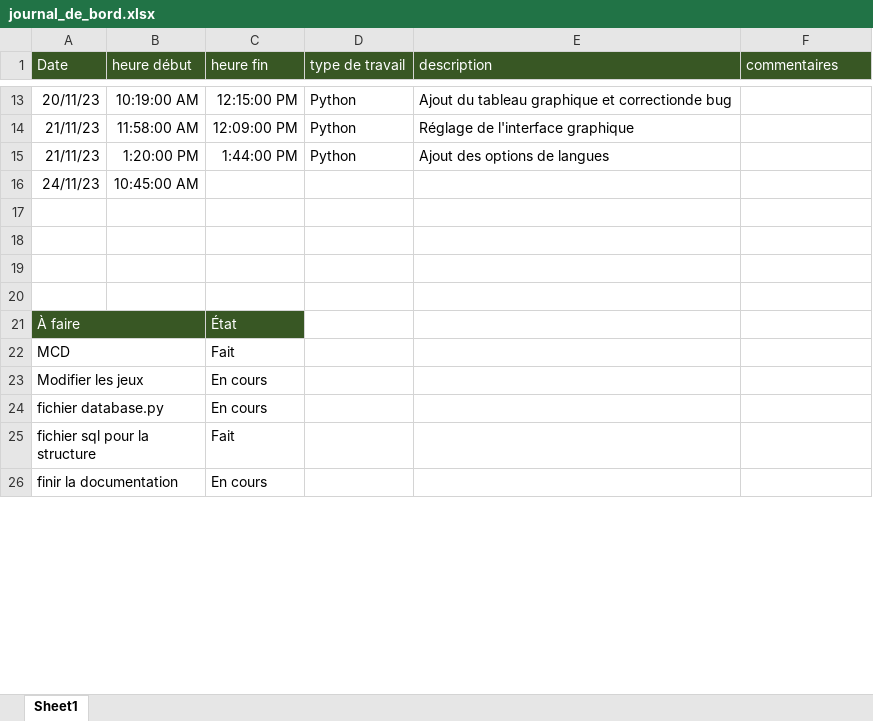
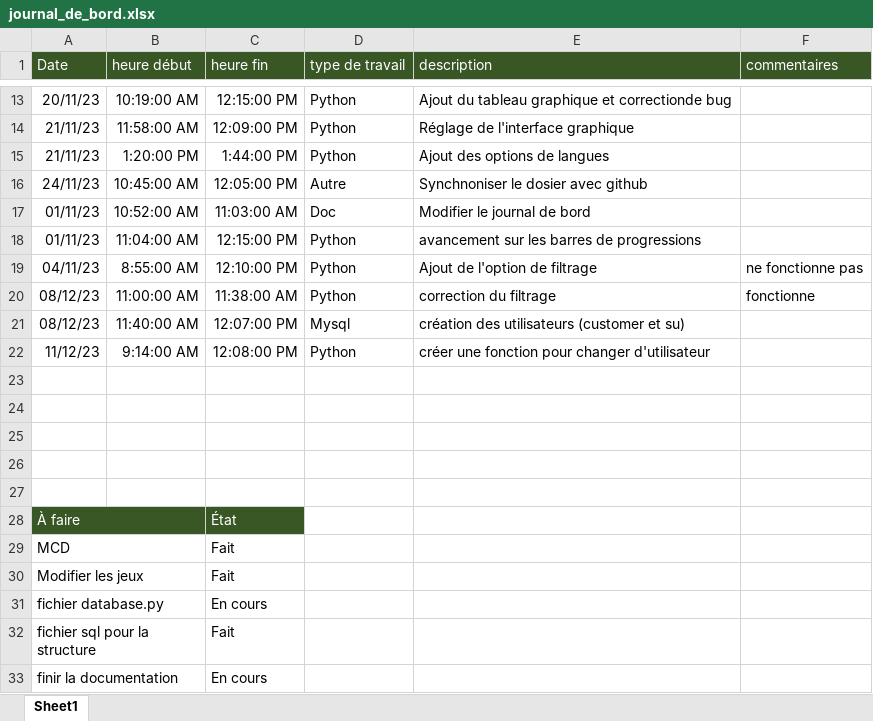
Before and after one commit to mrtnGLSR/Projet_DBPY, an Excel workbook: Doc/journal_de_bord.xlsx, sheet Sheet1, drawn as a sheet; only a part is shown, gaps mark what is left out; values as stored, in another font and other column widths than the file's, no borders; conditional formats not drawn; addresses are those after the commit; the diff names each change by its address in the sheet, - before the commit and + after, or states it on an @@ line.

```diff
--- a/Doc/journal_de_bord.xlsx (sheet Sheet1)
+++ b/Doc/journal_de_bord.xlsx (sheet Sheet1)
-C16 (heure fin): (empty)
+C16 (heure fin): 12:05:00 PM
-D16 (type de travail): (empty)
+D16 (type de travail): Autre
-E16 (description): (empty)
+E16 (description): Synchnoniser le dosier avec github
+row 17: 01/11/23 | 10:52:00 AM | 11:03:00 AM | Doc | Modifier le journal de bord
+row 18: 01/11/23 | 11:04:00 AM | 12:15:00 PM | Python | avancement sur les barres de progressions
+row 19: 04/11/23 | 8:55:00 AM | 12:10:00 PM | Python | Ajout de l'option de filtrage | ne fonctionne pas
+row 20: 08/12/23 | 11:00:00 AM | 11:38:00 AM | Python | correction du filtrage | fonctionne
+row 21: 08/12/23 | 11:40:00 AM | 12:07:00 PM | Mysql | création des utilisateurs (customer et su)
+row 22: 11/12/23 | 9:14:00 AM | 12:08:00 PM | Python | créer une fonction pour changer d'utilisateur
+row 23: (empty)
-C30 (heure fin): En cours
+C30 (heure fin): Fait
```
Also changed, not shown: 6 other files.
